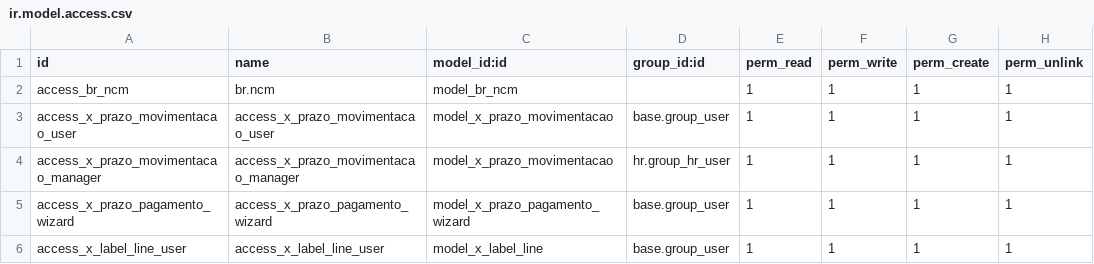
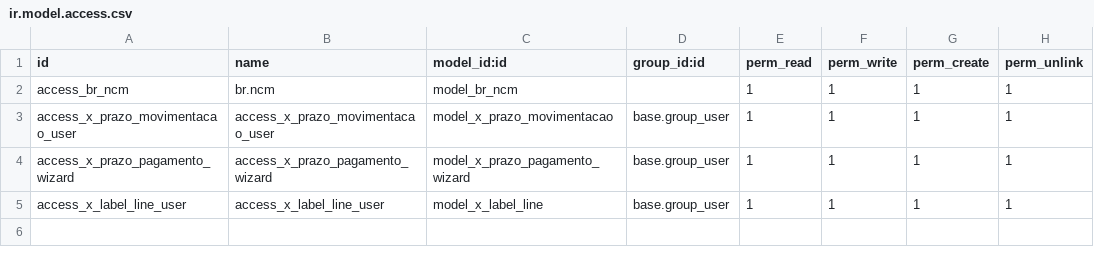
Before and after one commit to marceru1/modulo-fiscal-odoo, a CSV file: meu_modulo_fiscal/security/ir.model.access.csv, drawn as a sheet; the diff names each change by its address in the sheet, - before the commit and + after, or states it on an @@ line.

```diff
--- a/meu_modulo_fiscal/security/ir.model.access.csv
+++ b/meu_modulo_fiscal/security/ir.model.access.csv
-row 4: access_x_prazo_movimentacao_manager | access_x_prazo_movimentacao_manager | model_x_prazo_movimentacao | hr.group_hr_user | 1 | 1 | 1 | 1
```
Also changed, not shown: 4 other files.
